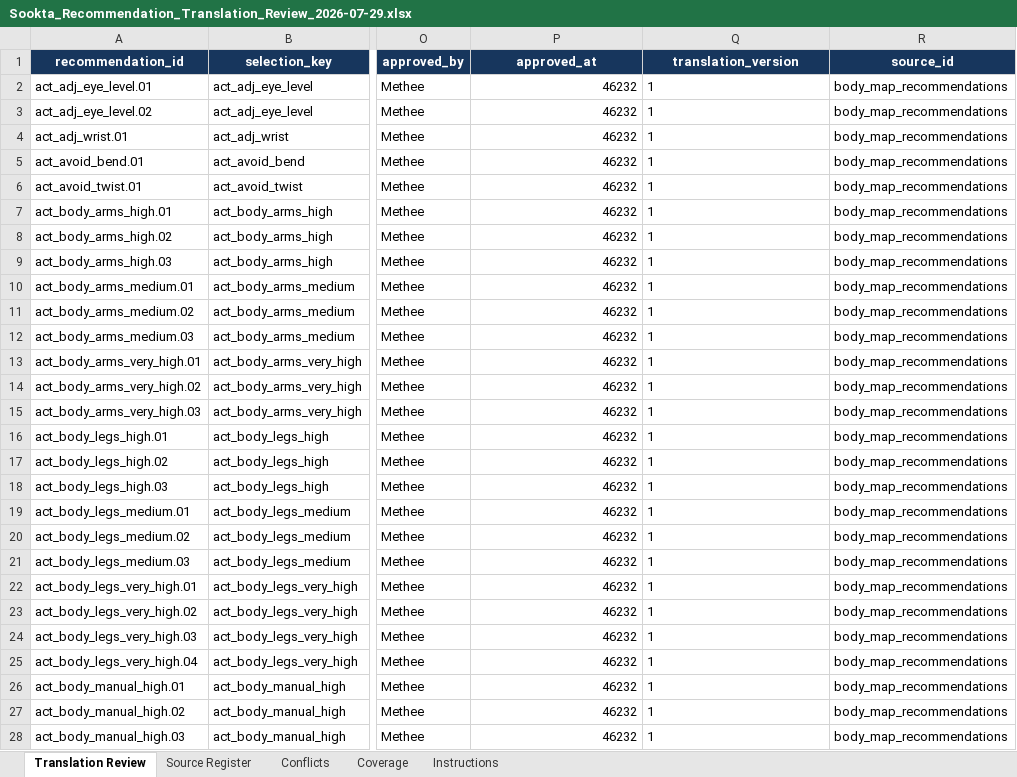
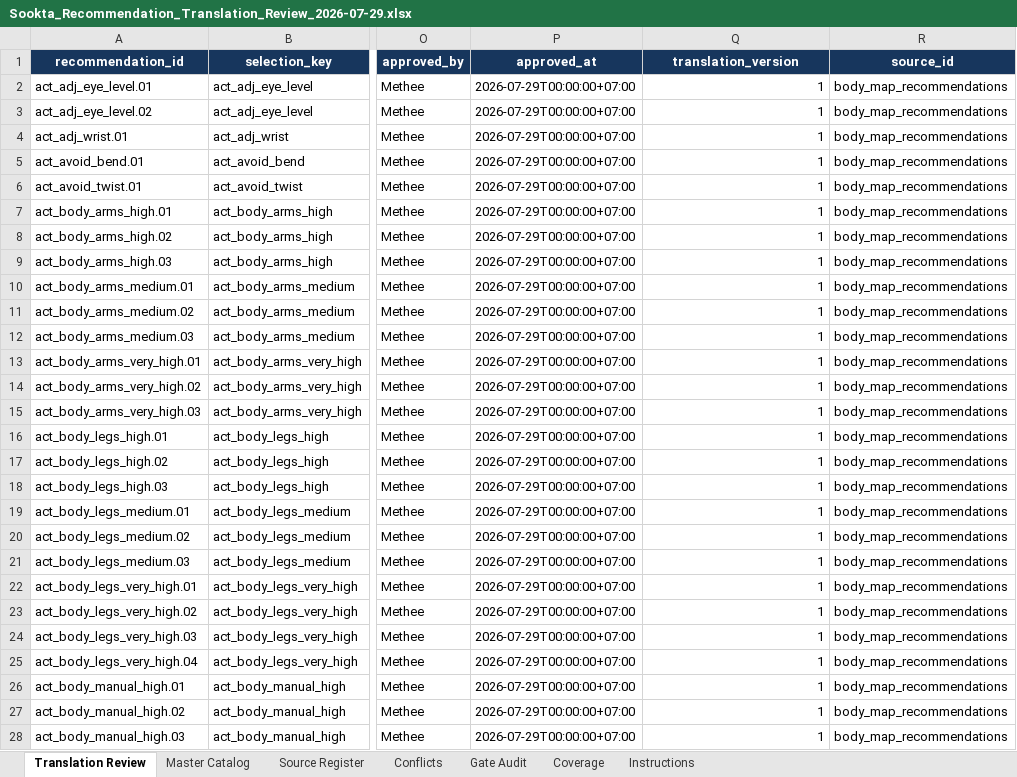
Before and after one commit to odinos/fSookta, an Excel workbook: docs/reviews/Sookta_Recommendation_Translation_Review_2026-07-29.xlsx, sheet Translation Review, drawn as a sheet; only a part is shown, gaps mark what is left out; values as stored, in another font and other column widths than the file's, no borders; conditional formats and table styles not drawn; the diff covers the shown part only; the diff names each change by its address in the sheet, - before the commit and + after, or states it on an @@ line.

Commit message:
fix: close recommendation localization review gaps

```diff
--- a/docs/reviews/Sookta_Recommendation_Translation_Review_2026-07-29.xlsx (sheet Translation Review)
+++ b/docs/reviews/Sookta_Recommendation_Translation_Review_2026-07-29.xlsx (sheet Translation Review)
+sheet tab: Master Catalog
+sheet tab: Gate Audit
-P2:P28 (approved_at): 46232
+P2:P28 (approved_at): 2026-07-29T00:00:00+07:00
-Q2:Q28 alignment: left
+Q2:Q28 alignment: right
```
Also changed, not shown: 148 edited cells and cell formats elsewhere in this sheet, sheet Coverage, sheet Instructions, sheet Conflicts, formulas that keep their value, 30 other files.
